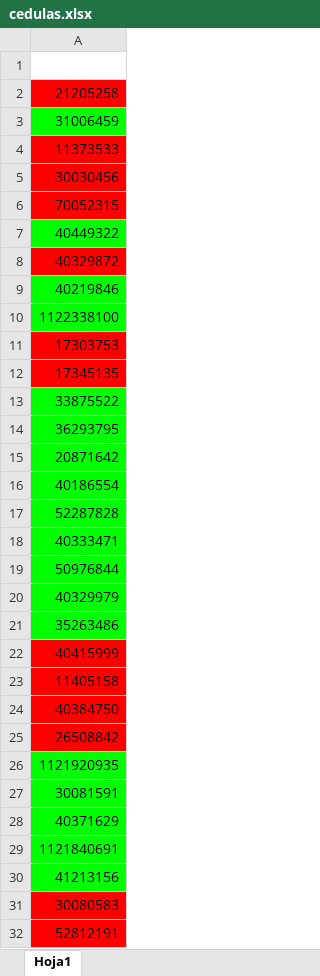
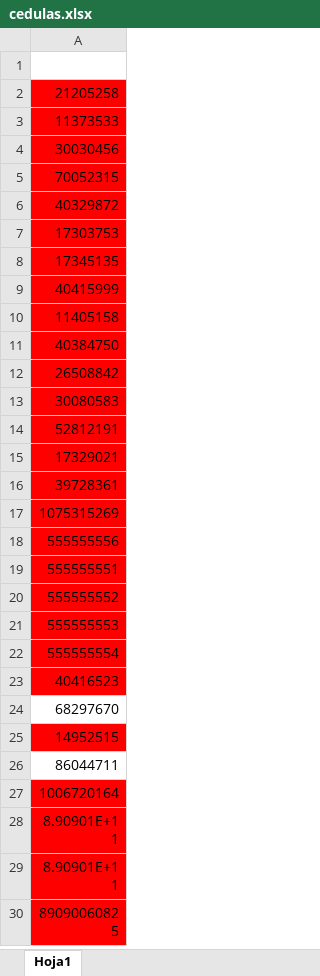
Before and after one commit to codesarpa/ContratosSuperflex, an Excel workbook: cedulas.xlsx, sheet Hoja1, drawn as a sheet; only a part is shown; the shorter side is filled out with more unchanged rows; values as stored, in another font and other column widths than the file's, no borders; the diff covers the shown part only; the diff names each change by its address in the sheet, - before the commit and + after, or states it on an @@ line.

Commit message:
Parametrizacion de cedulas en excel 10/7/2025

```diff
--- a/cedulas.xlsx (sheet Hoja1)
+++ b/cedulas.xlsx (sheet Hoja1)
-row 3: 31006459
-row 7: 40449322
-row 9: 40219846
-row 10: 1122338100
-row 13: 33875522
-row 14: 36293795
-row 15: 20871642
-row 16: 40186554
-row 17: 52287828
-row 18: 40333471
-row 19: 50976844
-row 20: 40329979
-row 21: 35263486
-row 26: 1121920935
-row 27: 30081591
-row 28: 40371629
-row 29: 1121840691
-row 30: 41213156
```
Also changed, not shown: 71 removed rows elsewhere in this sheet, 2 other files.
